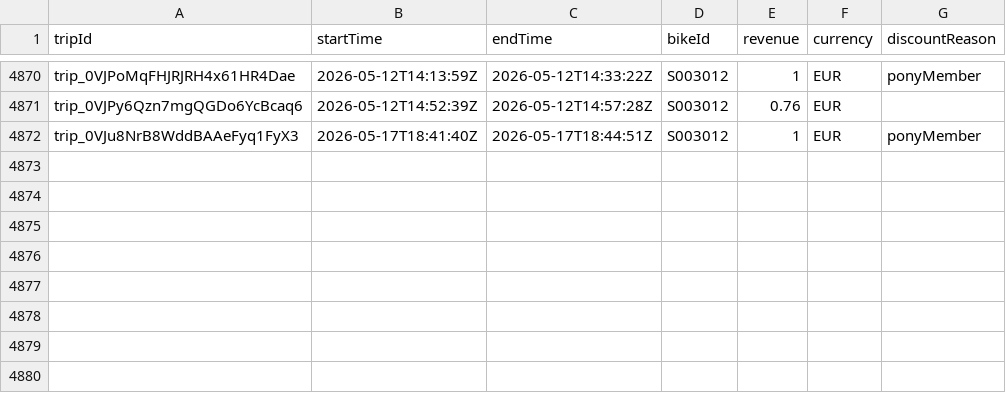
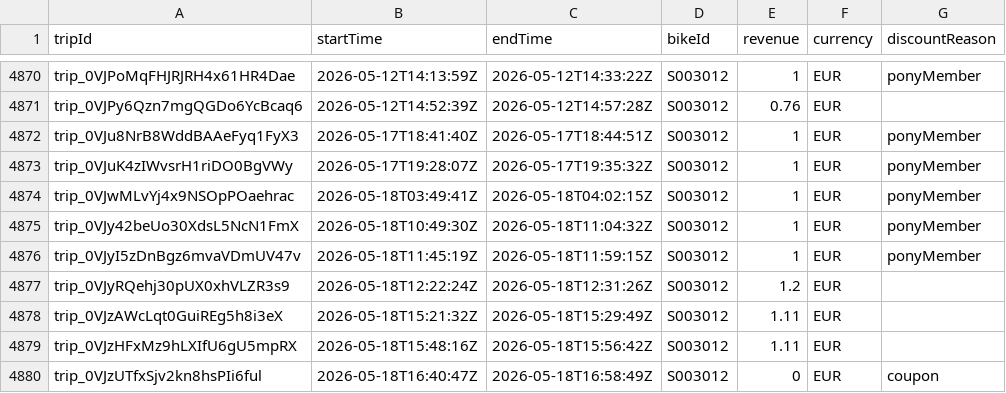
Before and after one commit to yannbertrand/pony-stats, a CSV file: front/public/trips.csv, drawn as a sheet; only a part is shown, gaps mark what is left out.

```diff
--- a/front/public/trips.csv
+++ b/front/public/trips.csv
@@ -4872 +4872,9 @@ trip_0VJPy6Qzn7mgQGDo6YcBcaq6,2026-05-12T14:52:39Z,2026-05-12T14:57:28Z,S003012,
 trip_0VJu8NrB8WddBAAeFyq1FyX3,2026-05-17T18:41:40Z,2026-05-17T18:44:51Z,S003012,1,EUR,ponyMember
+trip_0VJuK4zIWvsrH1riDO0BgVWy,2026-05-17T19:28:07Z,2026-05-17T19:35:32Z,S003012,1,EUR,ponyMember
+trip_0VJwMLvYj4x9NSOpPOaehrac,2026-05-18T03:49:41Z,2026-05-18T04:02:15Z,S003012,1,EUR,ponyMember
+trip_0VJy42beUo30XdsL5NcN1FmX,2026-05-18T10:49:30Z,2026-05-18T11:04:32Z,S003012,1,EUR,ponyMember
+trip_0VJyI5zDnBgz6mvaVDmUV47v,2026-05-18T11:45:19Z,2026-05-18T11:59:15Z,S003012,1,EUR,ponyMember
+trip_0VJyRQehj30pUX0xhVLZR3s9,2026-05-18T12:22:24Z,2026-05-18T12:31:26Z,S003012,1.2,EUR,
+trip_0VJzAWcLqt0GuiREg5h8i3eX,2026-05-18T15:21:32Z,2026-05-18T15:29:49Z,S003012,1.11,EUR,
+trip_0VJzHFxMz9hLXIfU6gU5mpRX,2026-05-18T15:48:16Z,2026-05-18T15:56:42Z,S003012,1.11,EUR,
+trip_0VJzUTfxSjv2kn8hsPIi6ful,2026-05-18T16:40:47Z,2026-05-18T16:58:49Z,S003012,0,EUR,coupon
```
Also changed, not shown: 1 other file.
